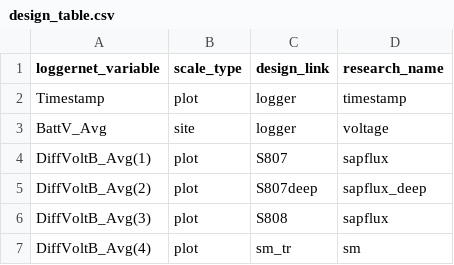
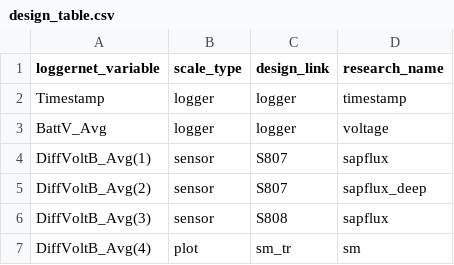
Before and after one commit to COMPASS-DOE/compasstools, a CSV file: misc/schema_test/design_table.csv, drawn as a sheet.

```diff
--- a/misc/schema_test/design_table.csv
+++ b/misc/schema_test/design_table.csv
@@ -1,7 +1,7 @@
 loggernet_variable,scale_type,design_link,research_name
-Timestamp,plot,logger,timestamp
-BattV_Avg,site,logger,voltage
-DiffVoltB_Avg(1),plot,S807,sapflux
-DiffVoltB_Avg(2),plot,S807deep,sapflux_deep
-DiffVoltB_Avg(3),plot,S808,sapflux
+Timestamp,logger,logger,timestamp
+BattV_Avg,logger,logger,voltage
+DiffVoltB_Avg(1),sensor,S807,sapflux
+DiffVoltB_Avg(2),sensor,S807,sapflux_deep
+DiffVoltB_Avg(3),sensor,S808,sapflux
 DiffVoltB_Avg(4),plot,sm_tr,sm
```
Also changed, not shown: 3 other files.
